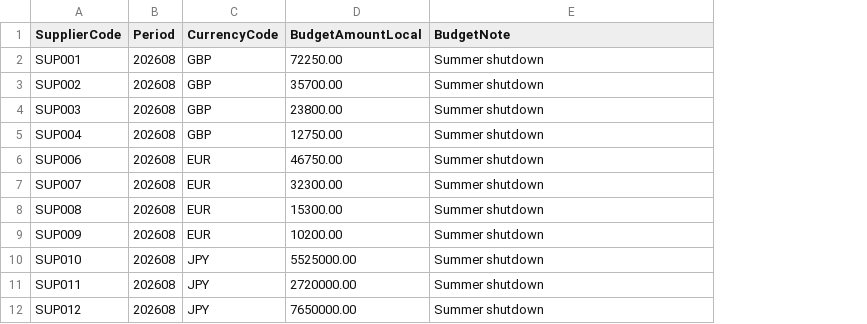
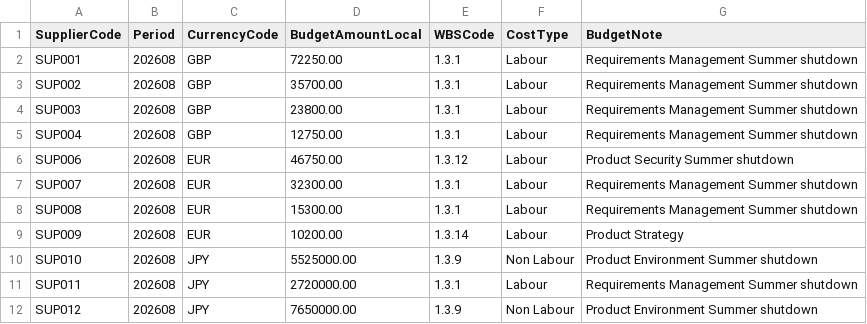
Before and after one commit to RealSolutions/ACME, a CSV file: DataFiles/POC/budgets/2026_08_budget_v1.csv, drawn as a sheet; addresses are those after the commit; the diff names each change by its address in the sheet, - before the commit and + after, or states it on an @@ line.

```diff
--- a/DataFiles/POC/budgets/2026_08_budget_v1.csv
+++ b/DataFiles/POC/budgets/2026_08_budget_v1.csv
+column E (WBSCode), rows 2-12: 1.3.1 | 1.3.1 | 1.3.1 | 1.3.1 | 1.3.12 | 1.3.1 | 1.3.1 | 1.3.14 | 1.3.9 | 1.3.1 | 1.3.9
+column F (CostType), rows 2-12: Labour | Labour | Labour | Labour | Labour | Labour | Labour | Labour | Non Labour | Labour | Non Labour
-G2:G5 (BudgetNote): Summer shutdown
+G2:G5 (BudgetNote): Requirements Management Summer shutdown
-G6 (BudgetNote): Summer shutdown
+G6 (BudgetNote): Product Security Summer shutdown
-G7:G8 (BudgetNote): Summer shutdown
+G7:G8 (BudgetNote): Requirements Management Summer shutdown
-G9 (BudgetNote): Summer shutdown
+G9 (BudgetNote): Product Strategy
-G10 (BudgetNote): Summer shutdown
+G10 (BudgetNote): Product Environment Summer shutdown
-G11 (BudgetNote): Summer shutdown
+G11 (BudgetNote): Requirements Management Summer shutdown
-G12 (BudgetNote): Summer shutdown
+G12 (BudgetNote): Product Environment Summer shutdown
```
Also changed, not shown: DataFiles/POC/budgets/2026_05_budget_v1.csv, DataFiles/POC/budgets/2026_07_budget_v1.csv, 31 other files.
